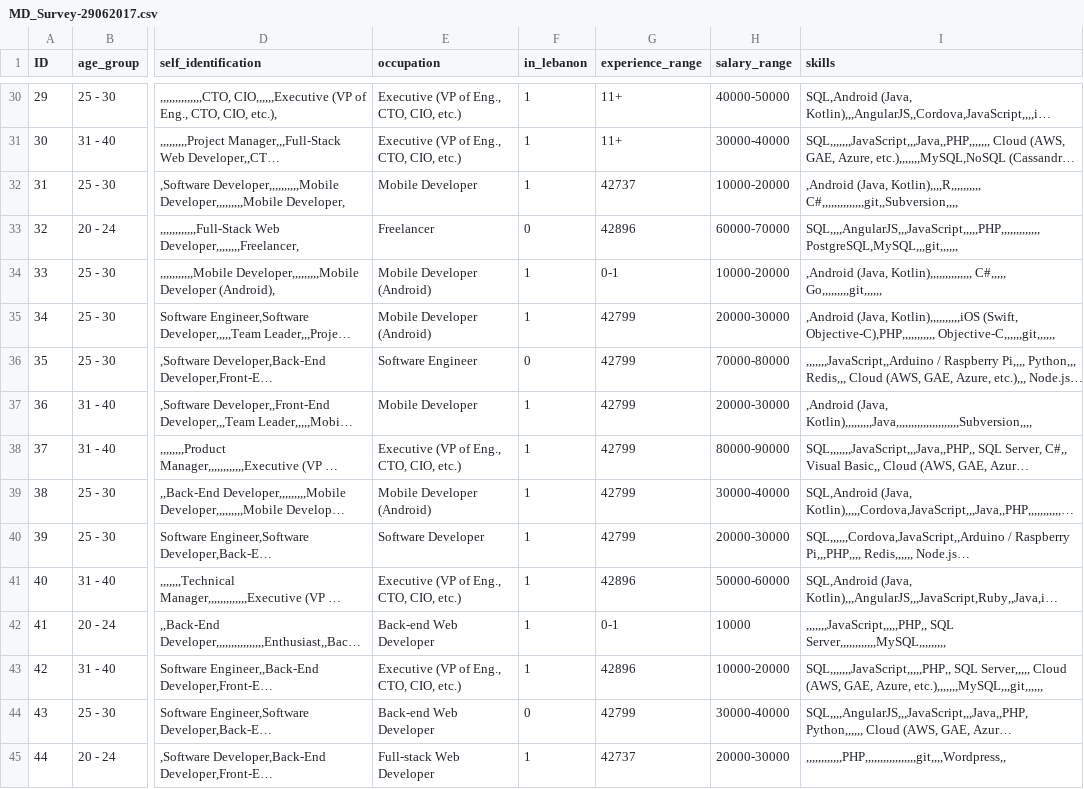
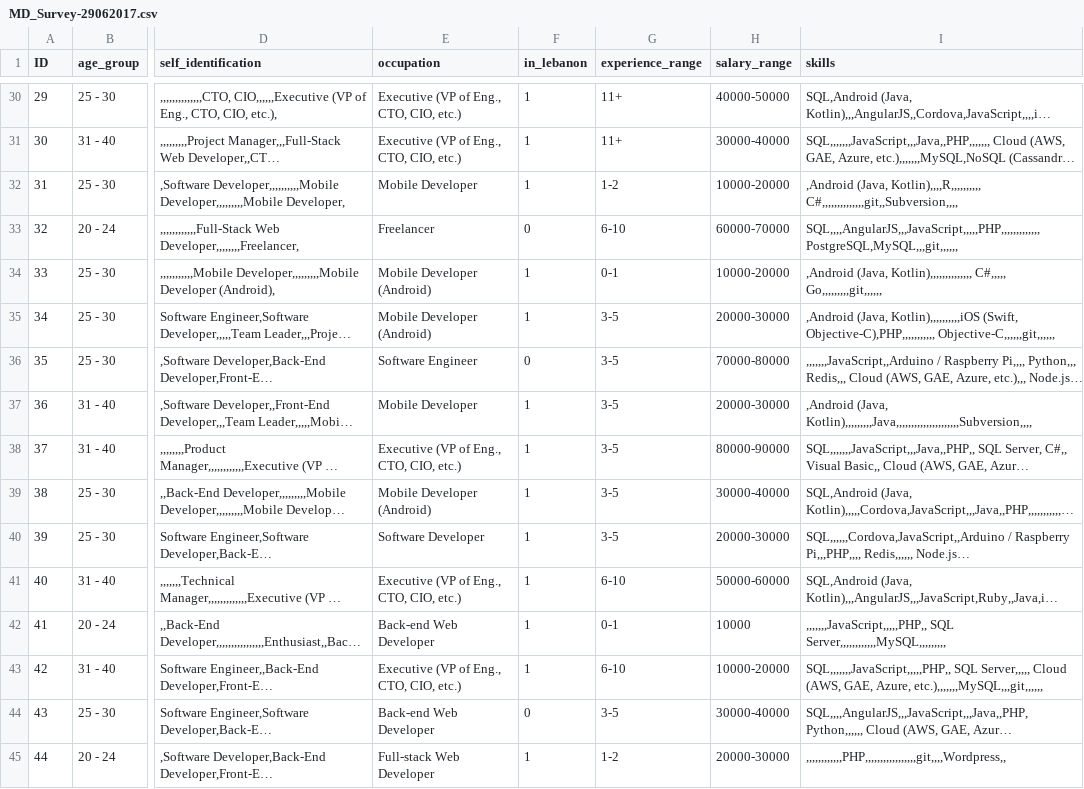
Before and after one commit to mena-devs/open_data, a CSV file: md-survey2017/raw_data/MD_Survey-29062017.csv, drawn as a sheet; only a part is shown, gaps mark what is left out; long unchanged cells end in …; the diff covers the shown part only; the diff names each change by its address in the sheet, - before the commit and + after, or states it on an @@ line.

```diff
--- a/md-survey2017/raw_data/MD_Survey-29062017.csv
+++ b/md-survey2017/raw_data/MD_Survey-29062017.csv
-G32 (experience_range): 42737
+G32 (experience_range): 1-2
-G33 (experience_range): 42896
+G33 (experience_range): 6-10
-G35:G40 (experience_range): 42799
+G35:G40 (experience_range): 3-5
-G41 (experience_range): 42896
+G41 (experience_range): 6-10
-G43 (experience_range): 42896
+G43 (experience_range): 6-10
-G44 (experience_range): 42799
+G44 (experience_range): 3-5
-G45 (experience_range): 42737
+G45 (experience_range): 1-2
```
Also changed, not shown: 66 edited cells elsewhere in this file.
